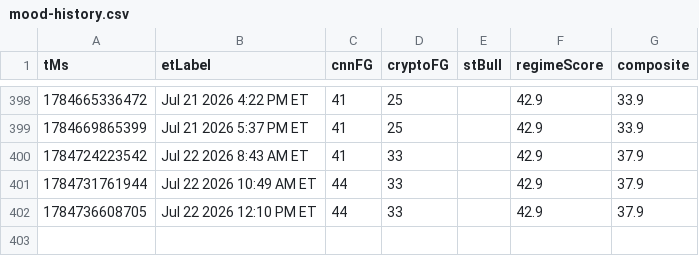
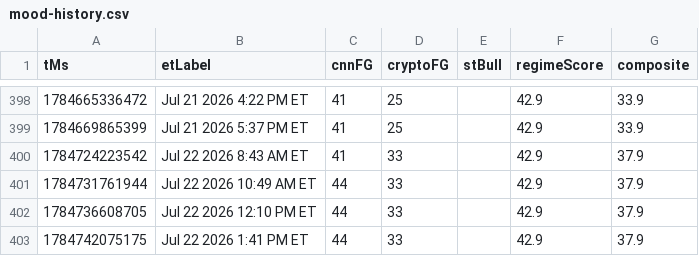
Before and after one commit to Jad-N/Market-Watcher, a CSV file: docs/mood-history.csv, drawn as a sheet; only a part is shown, gaps mark what is left out; the diff names each change by its address in the sheet, - before the commit and + after, or states it on an @@ line.

```diff
--- a/docs/mood-history.csv
+++ b/docs/mood-history.csv
+row 403: 1784742075175 | Jul 22 2026 1:41 PM ET | 44 | 33 |  | 42.9 | 37.9
```
Also changed, not shown: regime history.csv, source-quality history.csv, 4 other files.
